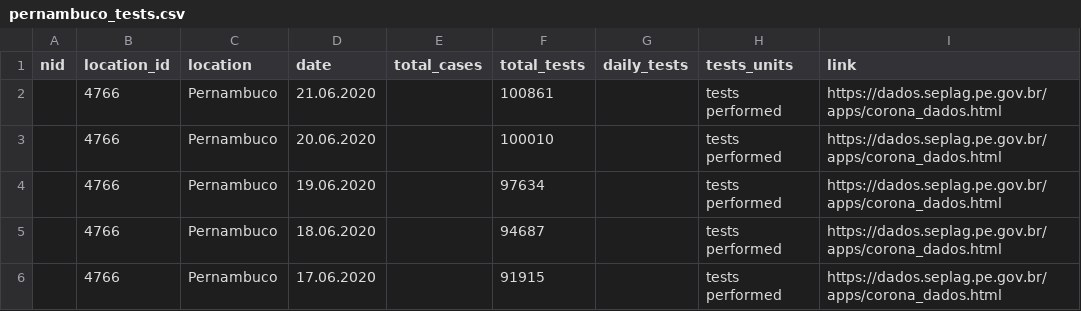
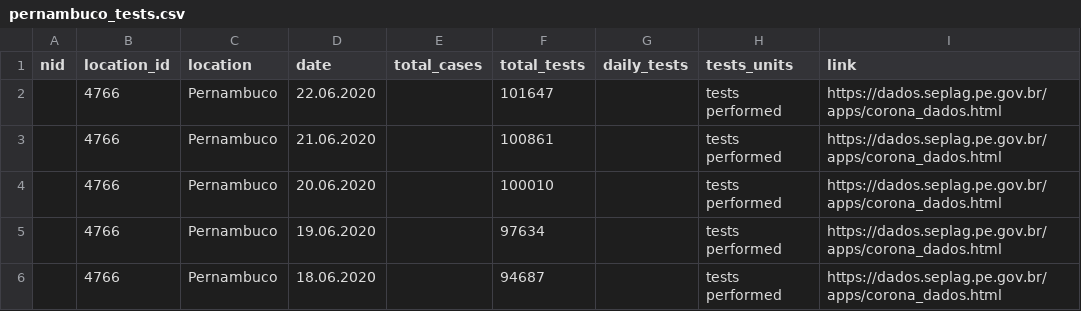
Before and after one commit to beoutbreakprepared/nCoV2019, a CSV file: testing/data/brazilian_subnationals/pernambuco_tests.csv, drawn as a sheet; only a part is shown; the shorter side is filled out with more unchanged rows; the diff names each change by its address in the sheet, - before the commit and + after, or states it on an @@ line.

Commit message:
updating pernambuco and para testing files

```diff
--- a/testing/data/brazilian_subnationals/pernambuco_tests.csv
+++ b/testing/data/brazilian_subnationals/pernambuco_tests.csv
+row 2:  | 4766 | Pernambuco | 22.06.2020 |  | 101647 |  | tests performed | https://dados.seplag.pe.gov.br/apps/corona_dados.html
```
Also changed, not shown: testing/data/brazilian_subnationals/para_tests.csv.
